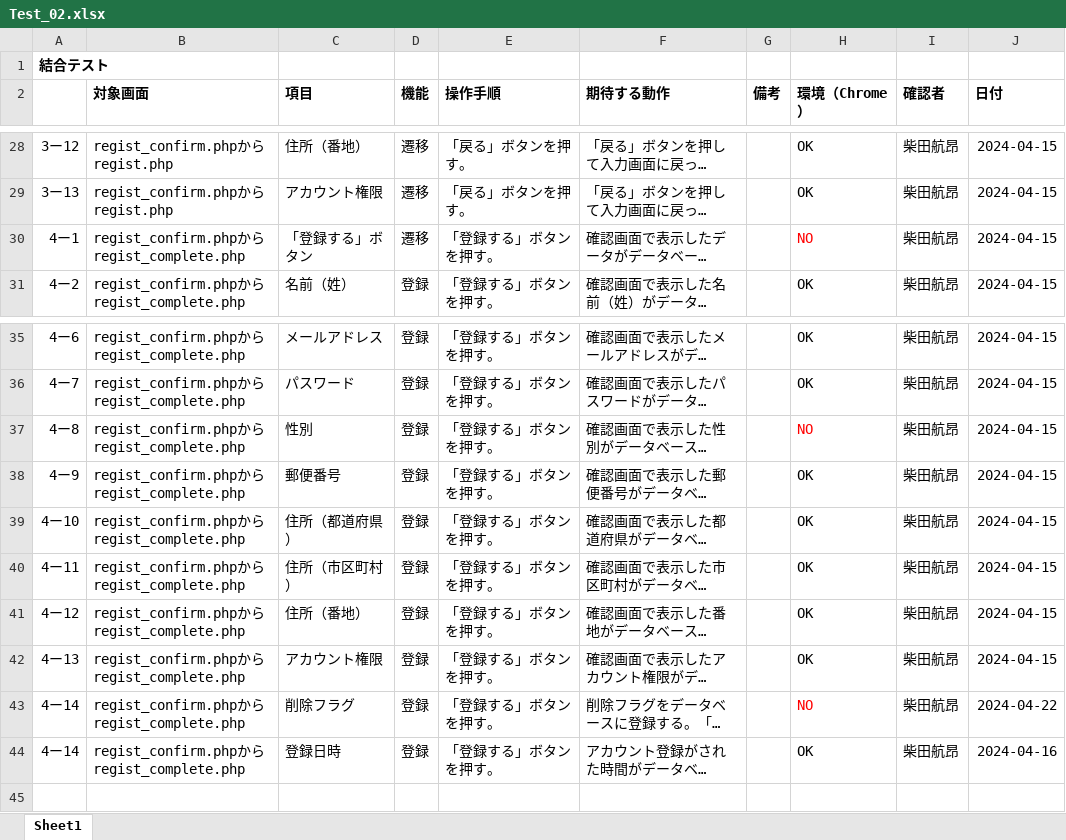
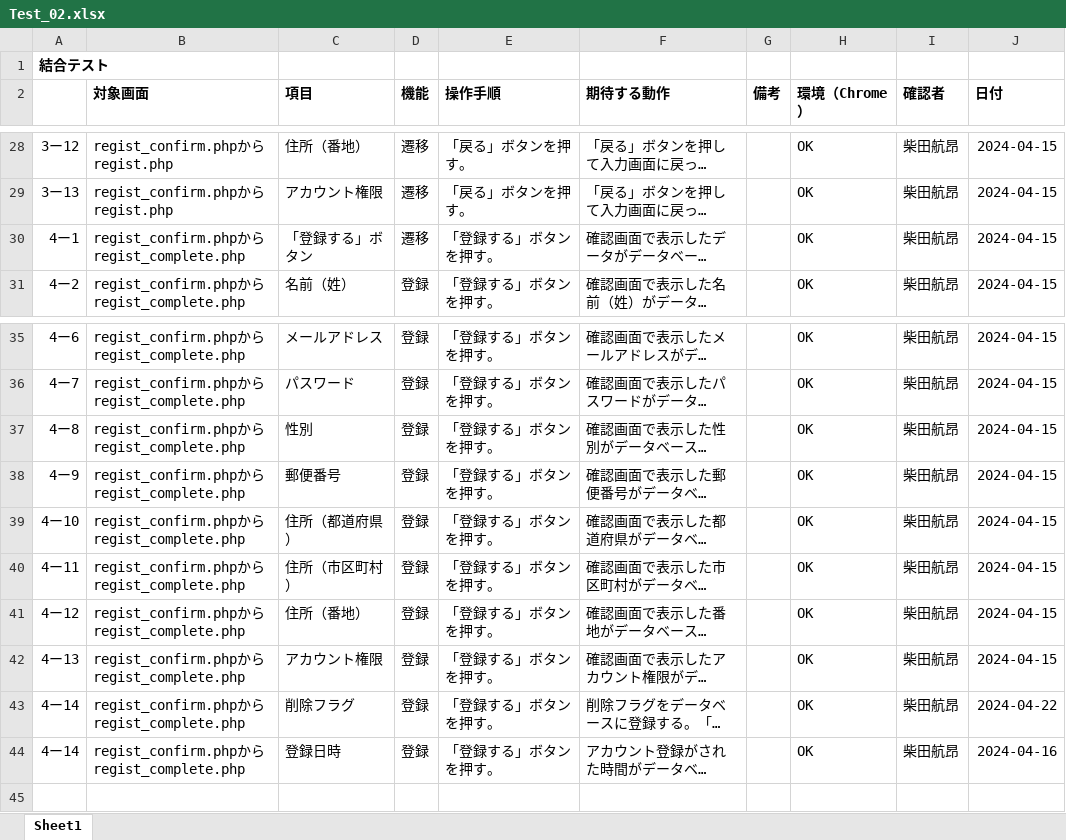
Before and after one commit to ssskkk17/Tests_for_registration, an Excel workbook: Test_02.xlsx, sheet Sheet1, drawn as a sheet; only a part is shown, gaps mark what is left out; long unchanged cells end in …; values as stored, in another font and other column widths than the file's, no borders; the diff covers the shown part only; the diff names each change by its address in the sheet, - before the commit and + after, or states it on an @@ line.

```diff
--- a/Test_02.xlsx (sheet Sheet1)
+++ b/Test_02.xlsx (sheet Sheet1)
-H30 (環境（Chrome）): NO
+H30 (環境（Chrome）): OK
-H30 text colour: #FF0000
+H30 text colour: black
-H37 (環境（Chrome）): NO
+H37 (環境（Chrome）): OK
-H37 text colour: #FF0000
+H37 text colour: black
-H43 (環境（Chrome）): NO
+H43 (環境（Chrome）): OK
-H43 text colour: #FF0000
+H43 text colour: black
```
Also changed, not shown: 92 added rows, 2 edited cells and cell formats elsewhere in this sheet, Test.xlsx.
